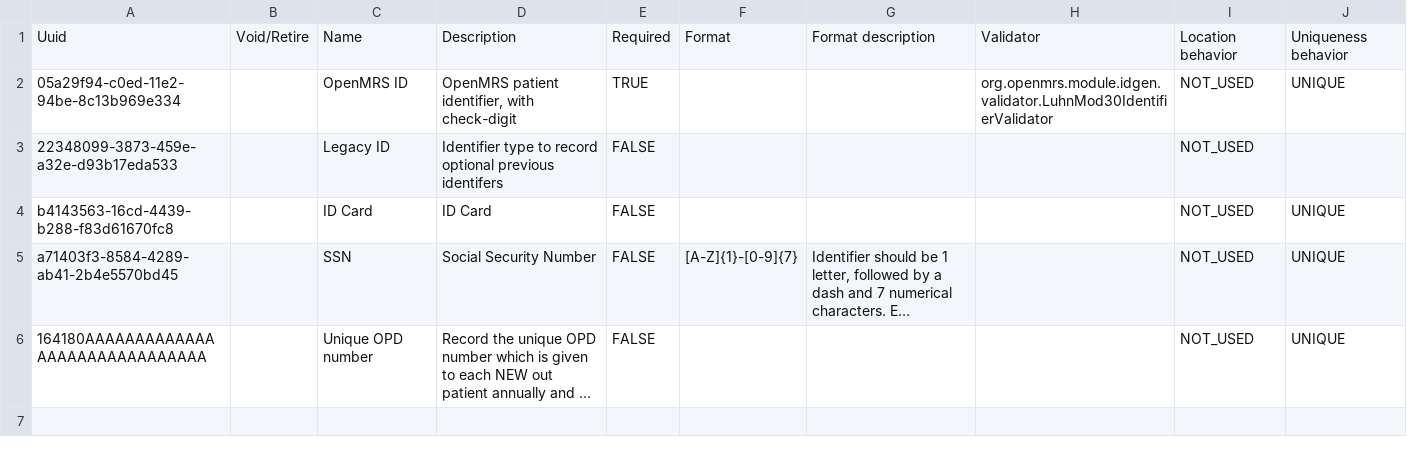
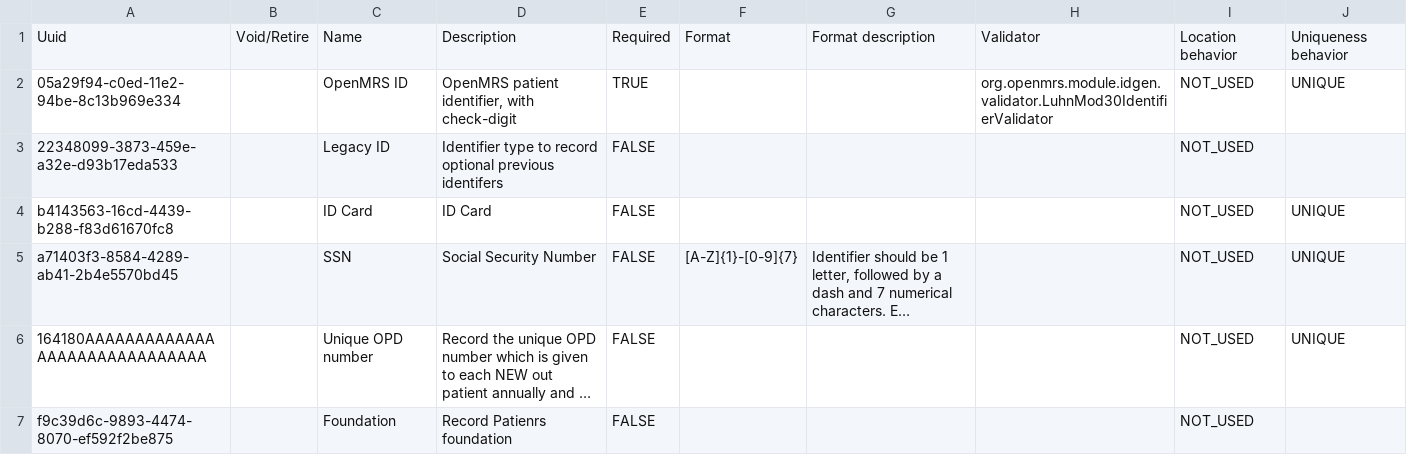
Before and after one commit to PiusKariuki/eHospital2.0, a CSV file: distro/configuration/patientidentifiertypes/patientidentifiertypes.csv, drawn as a sheet; long unchanged cells end in …; the diff names each change by its address in the sheet, - before the commit and + after, or states it on an @@ line.

Commit message:
Adding Foundations

```diff
--- a/distro/configuration/patientidentifiertypes/patientidentifiertypes.csv
+++ b/distro/configuration/patientidentifiertypes/patientidentifiertypes.csv
+row 7: f9c39d6c-9893-4474-8070-ef592f2be875 |  | Foundation | Record Patienrs foundation | FALSE |  |  |  | NOT_USED
```
